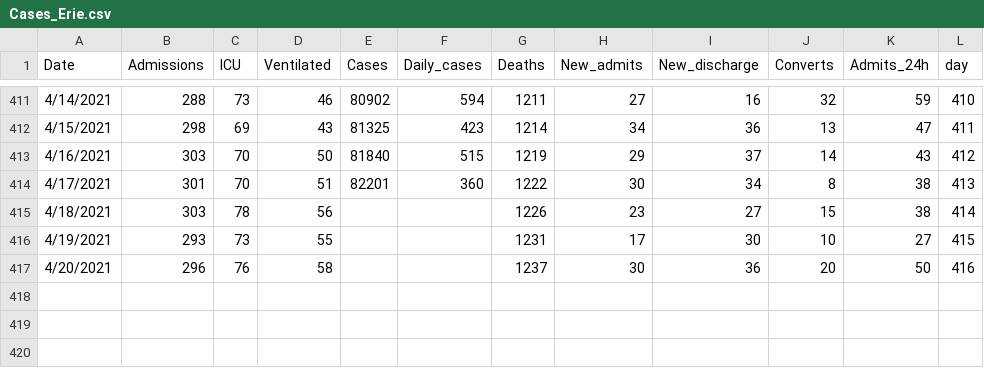
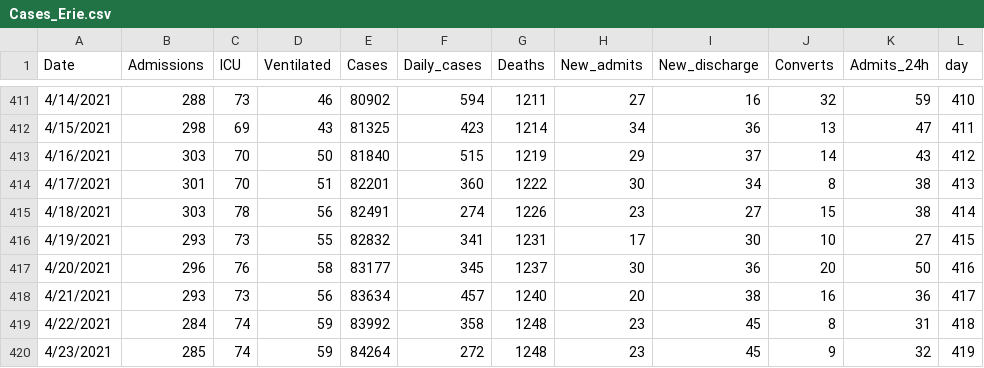
Before and after one commit to gabai/stream_KH, a CSV file: Cases_Erie.csv, drawn as a sheet; only a part is shown, gaps mark what is left out.

Commit message:
Update Cases_Erie.csv

```diff
--- a/Cases_Erie.csv
+++ b/Cases_Erie.csv
@@ -414,4 +414,7 @@ Date,Admissions,ICU,Ventilated,Cases,Daily_cases,Deaths,New_admits,New_discharge
 4/17/2021,301,70,51,82201,360,1222,30,34,8,38,413
-4/18/2021,303,78,56,,,1226,23,27,15,38,414
-4/19/2021,293,73,55,,,1231,17,30,10,27,415
-4/20/2021,296,76,58,,,1237,30,36,20,50,416
+4/18/2021,303,78,56,82491,274,1226,23,27,15,38,414
+4/19/2021,293,73,55,82832,341,1231,17,30,10,27,415
+4/20/2021,296,76,58,83177,345,1237,30,36,20,50,416
+4/21/2021,293,73,56,83634,457,1240,20,38,16,36,417
+4/22/2021,284,74,59,83992,358,1248,23,45,8,31,418
+4/23/2021,285,74,59,84264,272,1248,23,45,9,32,419
```
